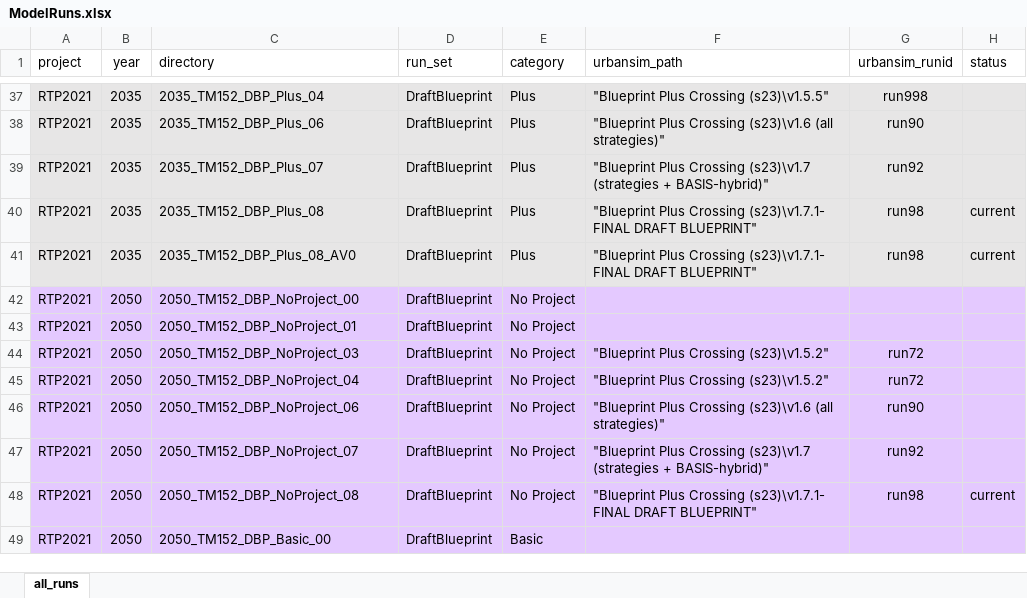
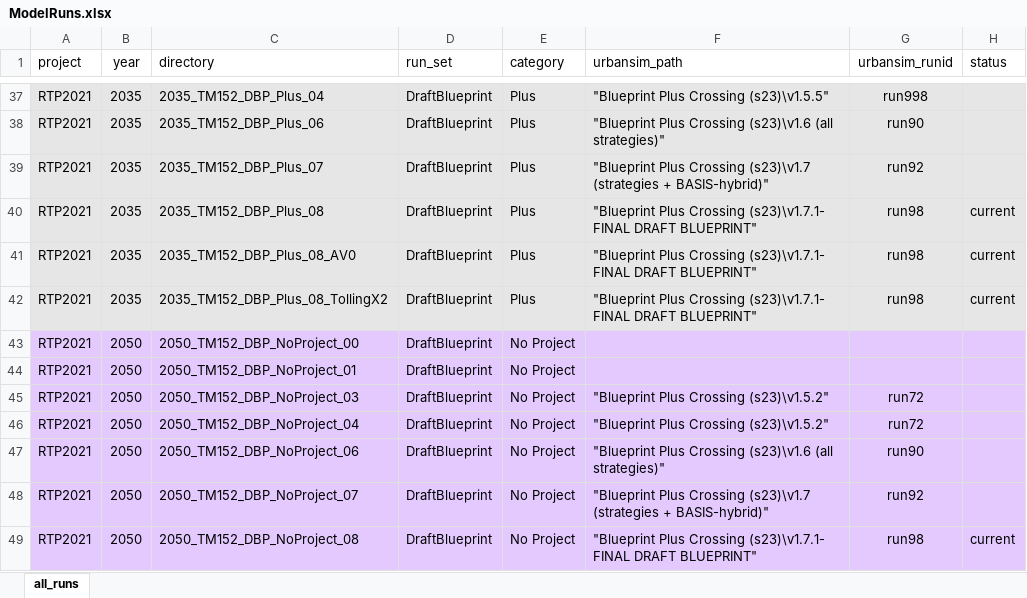
Before and after one commit to BayAreaMetro/travel-model-one, an Excel workbook: utilities/RTP/ModelRuns.xlsx, sheet all_runs, drawn as a sheet; only a part is shown, gaps mark what is left out; the shorter side is filled out with more unchanged rows; values as stored, in another font and other column widths than the file's, no borders; the diff names each change by its address in the sheet, - before the commit and + after, or states it on an @@ line.

Commit message:
added 2035_TM152_DBP_Plus_08_TollingX2

```diff
--- a/utilities/RTP/ModelRuns.xlsx (sheet all_runs)
+++ b/utilities/RTP/ModelRuns.xlsx (sheet all_runs)
+row 42: RTP2021 | 2035 | 2035_TM152_DBP_Plus_08_TollingX2 | DraftBlueprint | Plus | "Blueprint Plus Crossing (s23)\v1.7.1- FINAL DRAFT BLUEPRINT" | run98 | current
```
Also changed, not shown: 1 other file.
